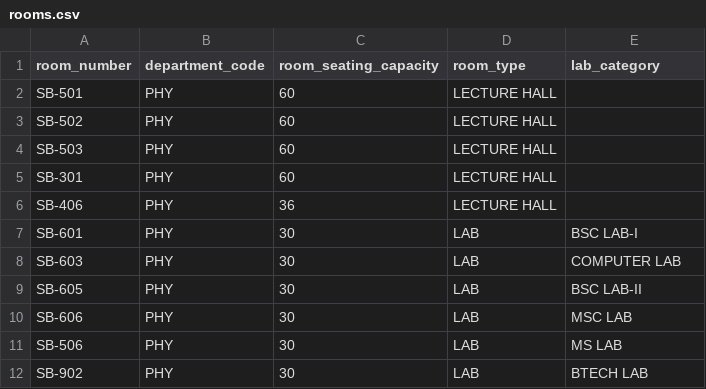
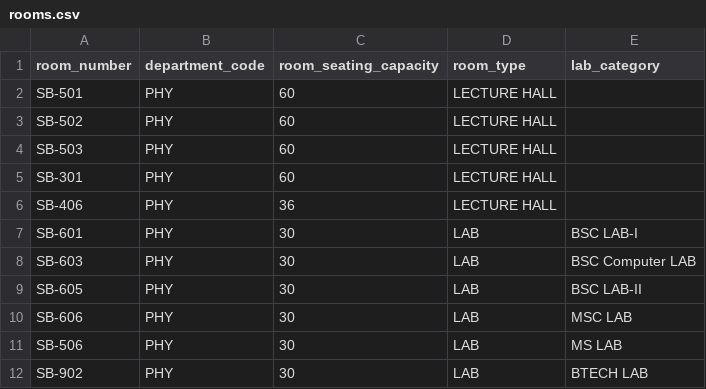
Before and after one commit to geekgurjar/smart-scheduler-csv, a CSV file: Physics Dept/rooms.csv, drawn as a sheet.

```diff
--- a/Physics Dept/rooms.csv
+++ b/Physics Dept/rooms.csv
@@ -7,3 +7,3 @@ SB-406,PHY,36,LECTURE HALL,
 SB-601,PHY,30,LAB,BSC LAB-I
-SB-603,PHY,30,LAB,COMPUTER LAB
+SB-603,PHY,30,LAB,BSC Computer LAB
 SB-605,PHY,30,LAB,BSC LAB-II
```
Also changed, not shown: Physics Dept/sections.csv, Physics Dept/subject_teacher.csv, 1 other file.
